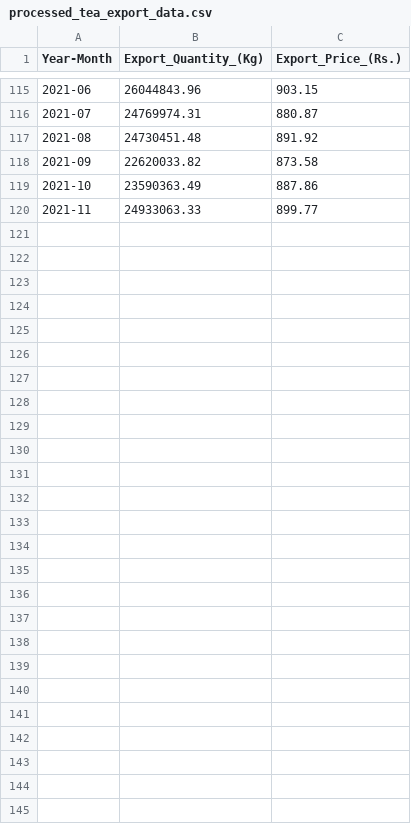
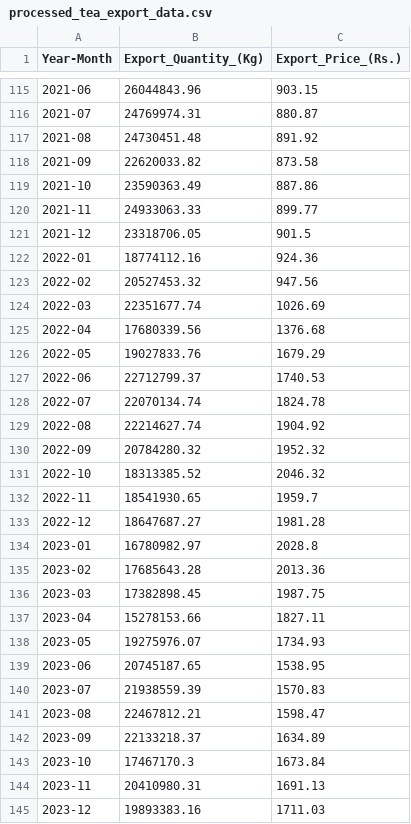
Before and after one commit to hasithapeiris/tea-plantation-portal, a CSV file: preprocess/preprocess-data/processed_tea_export_data.csv, drawn as a sheet; only a part is shown, gaps mark what is left out.

```diff
--- a/preprocess/preprocess-data/processed_tea_export_data.csv
+++ b/preprocess/preprocess-data/processed_tea_export_data.csv
@@ -120 +120,26 @@ Year-Month,Export_Quantity_(Kg),Export_Price_(Rs.)
 2021-11,24933063.33,899.77
+2021-12,23318706.05,901.5
+2022-01,18774112.16,924.36
+2022-02,20527453.32,947.56
+2022-03,22351677.74,1026.69
+2022-04,17680339.56,1376.68
+2022-05,19027833.76,1679.29
+2022-06,22712799.37,1740.53
+2022-07,22070134.74,1824.78
+2022-08,22214627.74,1904.92
+2022-09,20784280.32,1952.32
+2022-10,18313385.52,2046.32
+2022-11,18541930.65,1959.7
+2022-12,18647687.27,1981.28
+2023-01,16780982.97,2028.8
+2023-02,17685643.28,2013.36
+2023-03,17382898.45,1987.75
+2023-04,15278153.66,1827.11
+2023-05,19275976.07,1734.93
+2023-06,20745187.65,1538.95
+2023-07,21938559.39,1570.83
+2023-08,22467812.21,1598.47
+2023-09,22133218.37,1634.89
+2023-10,17467170.3,1673.84
+2023-11,20410980.31,1691.13
+2023-12,19893383.16,1711.03
```
Also changed, not shown: preprocess/preprocess-data/combined_dataset.csv, preprocess/preprocess-data/processed_exchange_rate_data.csv, 7 other files.
